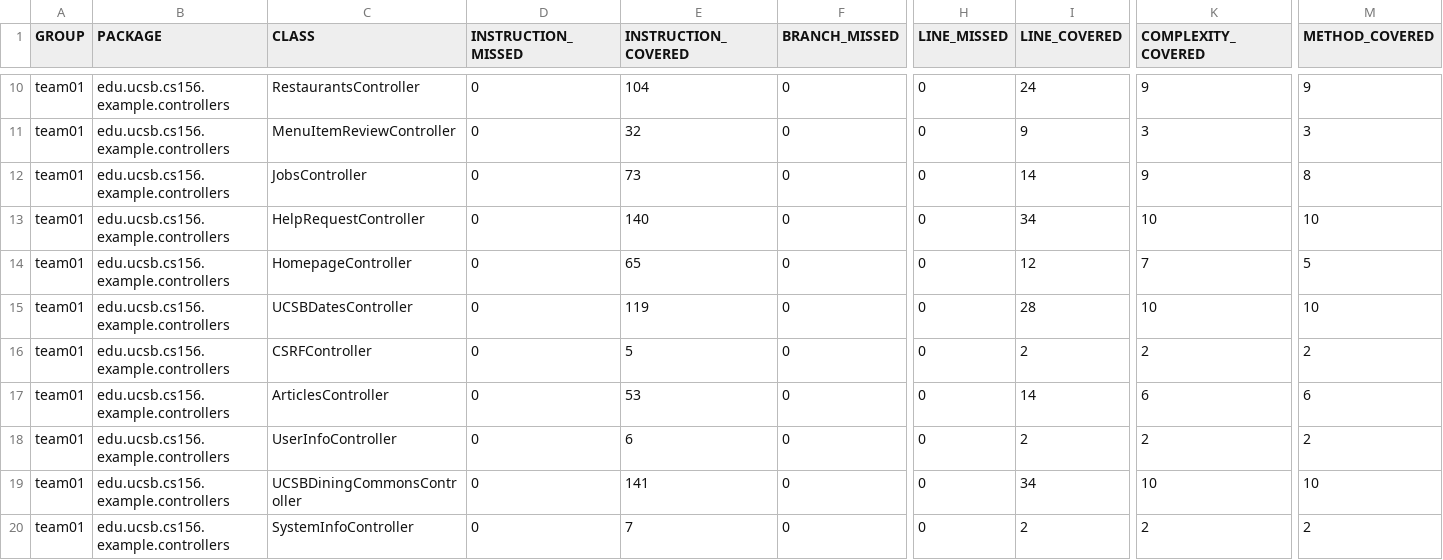
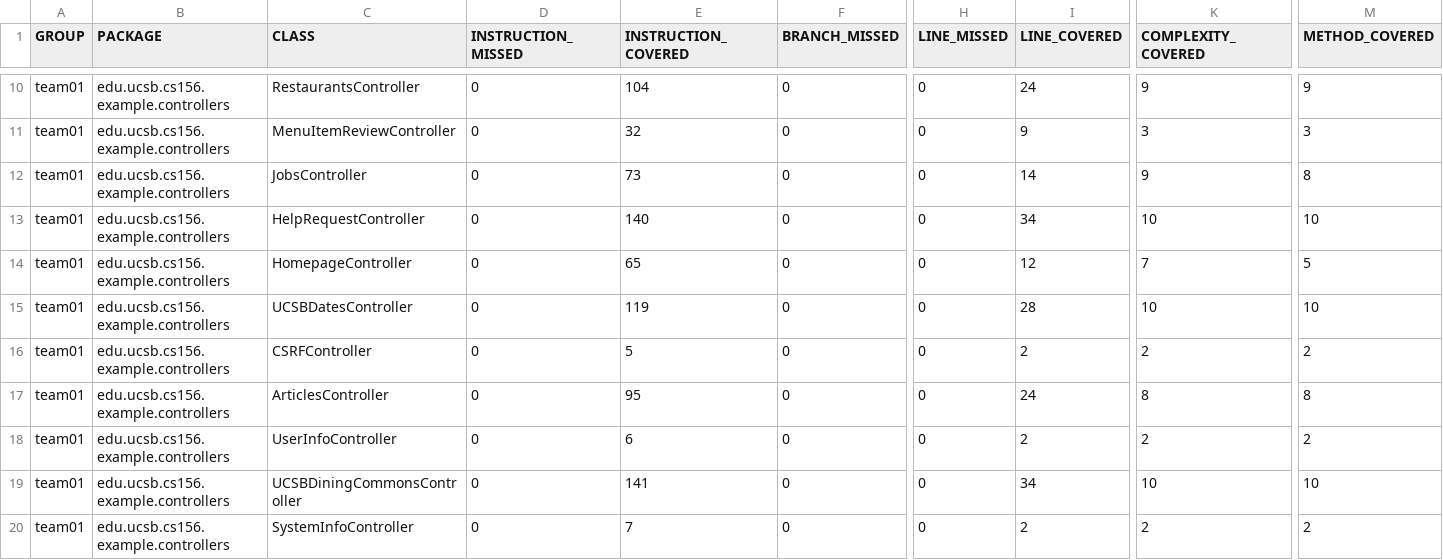
Before and after one commit to ucsb-cs156-s26/team01-s26-09, a CSV file: jacoco/jacoco.csv, drawn as a sheet; only a part is shown, gaps mark what is left out; the diff names each change by its address in the sheet, - before the commit and + after, or states it on an @@ line.

```diff
--- a/jacoco/jacoco.csv
+++ b/jacoco/jacoco.csv
-E17 (INSTRUCTION_COVERED): 53
+E17 (INSTRUCTION_COVERED): 95
-I17 (LINE_COVERED): 14
+I17 (LINE_COVERED): 24
-K17 (COMPLEXITY_COVERED): 6
+K17 (COMPLEXITY_COVERED): 8
-M17 (METHOD_COVERED): 6
+M17 (METHOD_COVERED): 8
```
Also changed, not shown: 7 other files.
